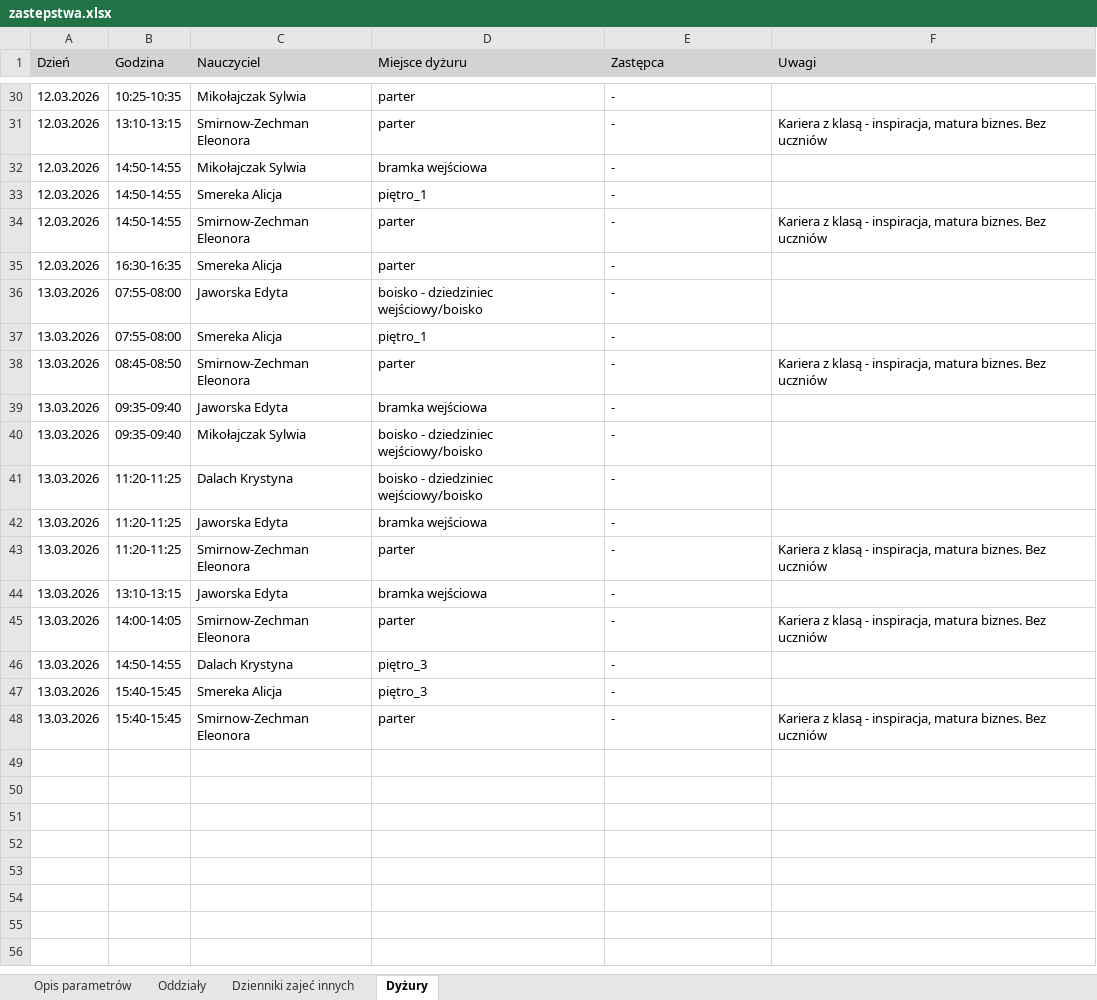
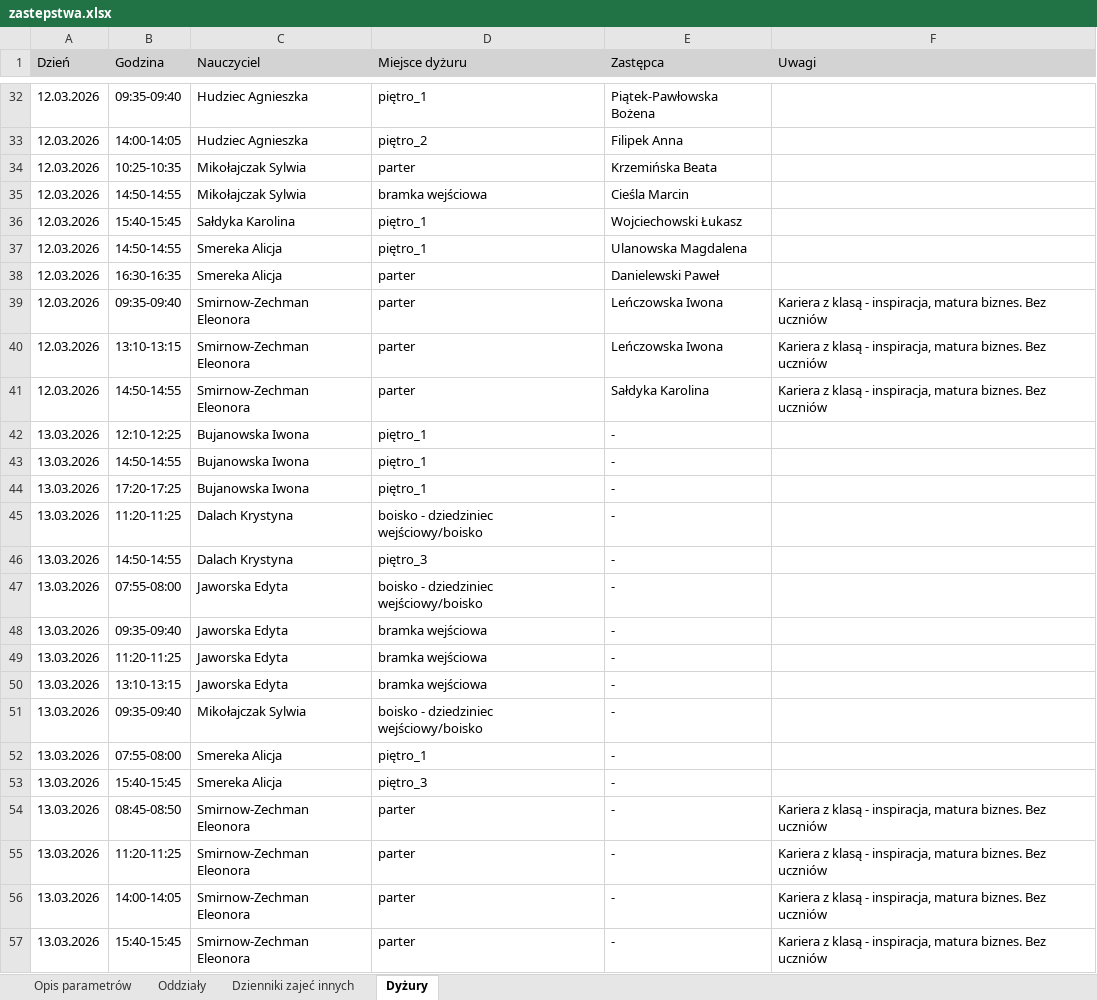
Before and after one commit to adeodatus11/zastepstwa, an Excel workbook: zastepstwa.xlsx, sheet Dyżury, drawn as a sheet; only a part is shown, gaps mark what is left out; values as stored, in another font and other column widths than the file's, no borders; removed rows and columns are numbered as before the commit, all else as after; the diff covers the shown part only; the diff names each change by its address in the sheet, - before the commit and + after, or states it on an @@ line.

```diff
--- a/zastepstwa.xlsx (sheet Dyżury)
+++ b/zastepstwa.xlsx (sheet Dyżury)
+row 32: 12.03.2026 | 09:35-09:40 | Hudziec Agnieszka | piętro_1 | Piątek-Pawłowska Bożena
+row 33: 12.03.2026 | 14:00-14:05 | Hudziec Agnieszka | piętro_2 | Filipek Anna
-E34 (Zastępca): -
+E34 (Zastępca): Krzemińska Beata
-row 31: 12.03.2026 | 13:10-13:15 | Smirnow-Zechman Eleonora | parter | - | Kariera z klasą - inspiracja, matura biznes. Bez uczniów
-E35 (Zastępca): -
+E35 (Zastępca): Cieśla Marcin
+row 36: 12.03.2026 | 15:40-15:45 | Sałdyka Karolina | piętro_1 | Wojciechowski Łukasz
-E37 (Zastępca): -
+E37 (Zastępca): Ulanowska Magdalena
+row 38: 12.03.2026 | 16:30-16:35 | Smereka Alicja | parter | Danielewski Paweł
-B39 (Godzina): 14:50-14:55
+B39 (Godzina): 09:35-09:40
-E39:E40 (Zastępca): -
+E39:E40 (Zastępca): Leńczowska Iwona
-B40 (Godzina): 16:30-16:35
+B40 (Godzina): 13:10-13:15
-C40 (Nauczyciel): Smereka Alicja
+C40 (Nauczyciel): Smirnow-Zechman Eleonora
-F40 (Uwagi): (empty)
+F40 (Uwagi): Kariera z klasą - inspiracja, matura biznes. Bez uczniów
+row 41: 12.03.2026 | 14:50-14:55 | Smirnow-Zechman Eleonora | parter | Sałdyka Karolina | Kariera z klasą - inspiracja, matura biznes. Bez uczniów
+row 42: 13.03.2026 | 12:10-12:25 | Bujanowska Iwona | piętro_1 | -
+row 43: 13.03.2026 | 14:50-14:55 | Bujanowska Iwona | piętro_1 | -
+row 44: 13.03.2026 | 17:20-17:25 | Bujanowska Iwona | piętro_1 | -
@@ row 41 moved to row 45: 13.03.2026 @@
@@ row 39 moved to row 48: 13.03.2026 @@
@@ row 42 moved to row 49: 13.03.2026 @@
@@ row 44 moved to row 50: 13.03.2026 @@
@@ row 40 moved to row 51: 13.03.2026 @@
@@ row 47 moved to row 53: 13.03.2026 @@
```
Also changed, not shown: 2 added rows, 12 moved rows and 9 edited cells elsewhere in this sheet, sheet Oddziały, sheet Dzienniki zajeć innych.
